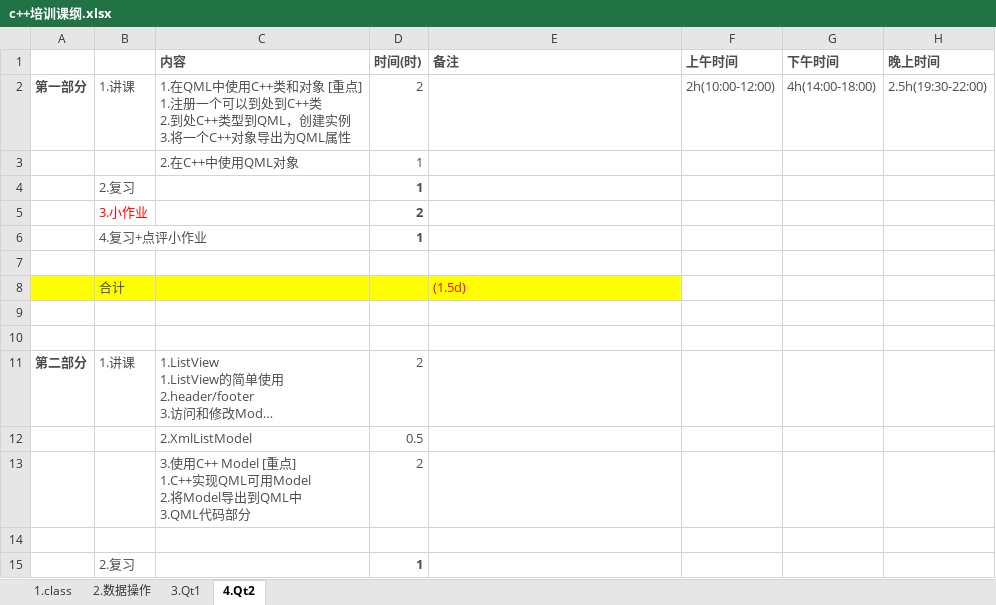
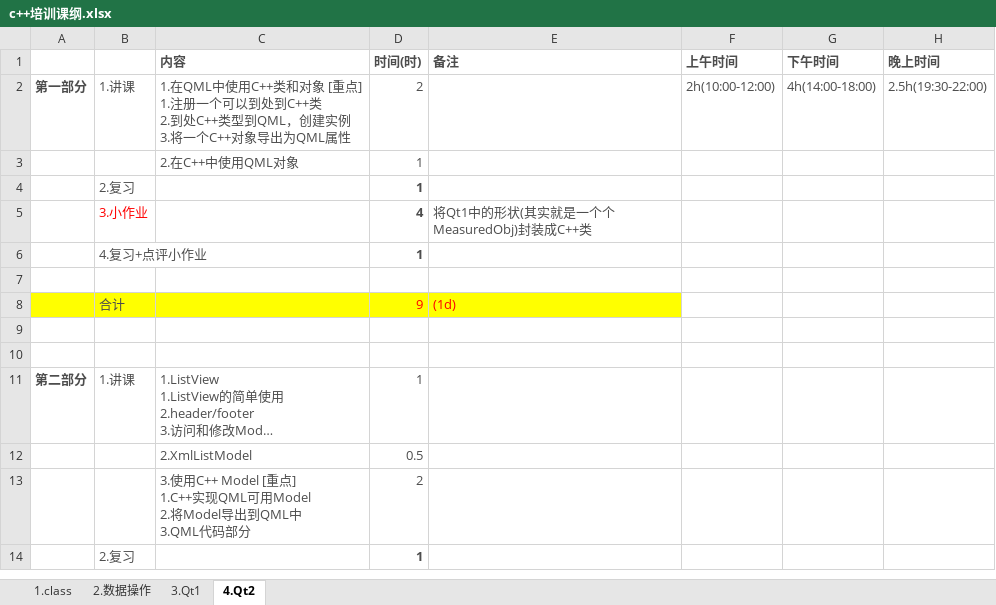
Before and after one commit to keylei/Training, an Excel workbook: CPlusPlus/相关资料/c++培训课纲.xlsx, sheet 4.Qt2, drawn as a sheet; only a part is shown; long unchanged cells end in …; values as stored, in another font and other column widths than the file's, no borders; charts and pictures not drawn; removed rows and columns are numbered as before the commit, all else as after; the diff covers the shown part only; the diff names each change by its address in the sheet, - before the commit and + after, or states it on an @@ line.

Commit message:
修改内容: 完成3_qt/Translation

```diff
--- a/CPlusPlus/相关资料/c++培训课纲.xlsx (sheet 4.Qt2)
+++ b/CPlusPlus/相关资料/c++培训课纲.xlsx (sheet 4.Qt2)
-row 5:  | 3.小作业 |  | 2
+row 5:  | 3.小作业 |  | 4 | 将Qt1中的形状(其实就是一个个MeasuredObj)封装成C++类
-row 8:  | 合计 |  |  | (1.5d)
+row 8:  | 合计 |  | 9 | (1d)
-D11 (时间(时)): 2
+D11 (时间(时)): 1
-row 14: (empty)
```
Also changed, not shown: 5 added rows, 1 removed row and 4 edited cells elsewhere in this sheet, sheet 3.Qt1, formulas that keep their value, charts or pictures, 29 other files.
